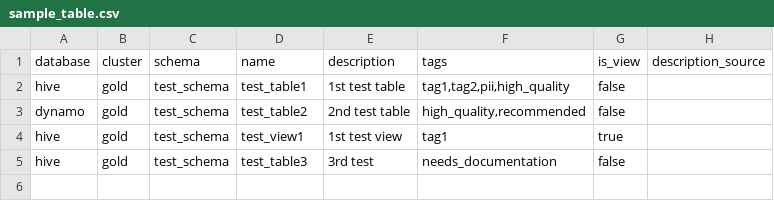
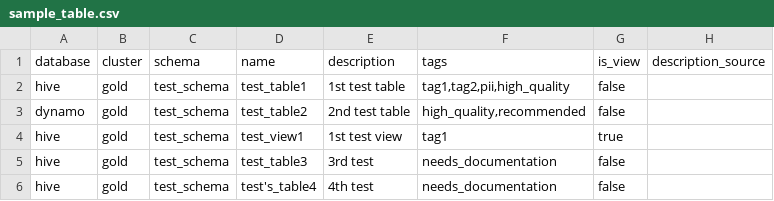
Before and after one commit to amundsen-io/amundsendatabuilder, a CSV file: example/sample_data/sample_table.csv, drawn as a sheet; the diff names each change by its address in the sheet, - before the commit and + after, or states it on an @@ line.

```diff
--- a/example/sample_data/sample_table.csv
+++ b/example/sample_data/sample_table.csv
+row 6: hive | gold | test_schema | test's_table4 | 4th test | needs_documentation | false
```
Also changed, not shown: 2 other files.
